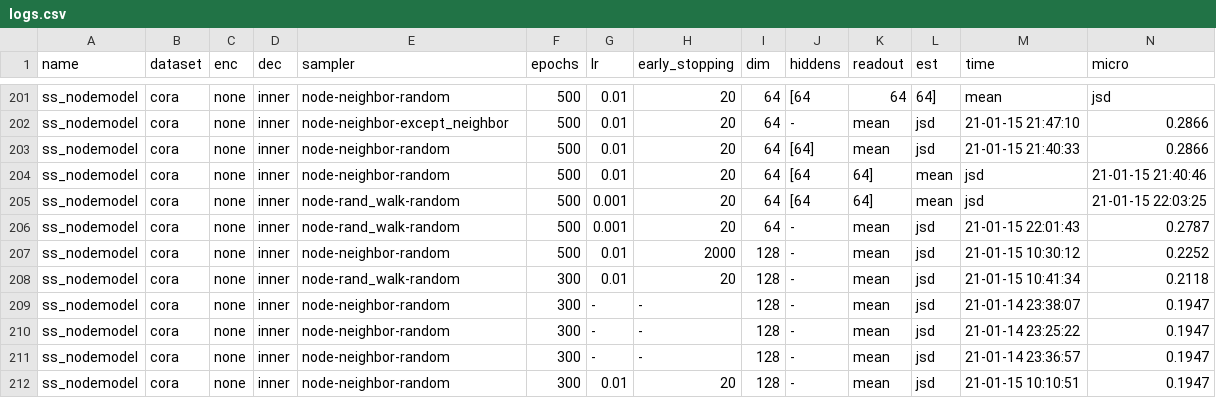
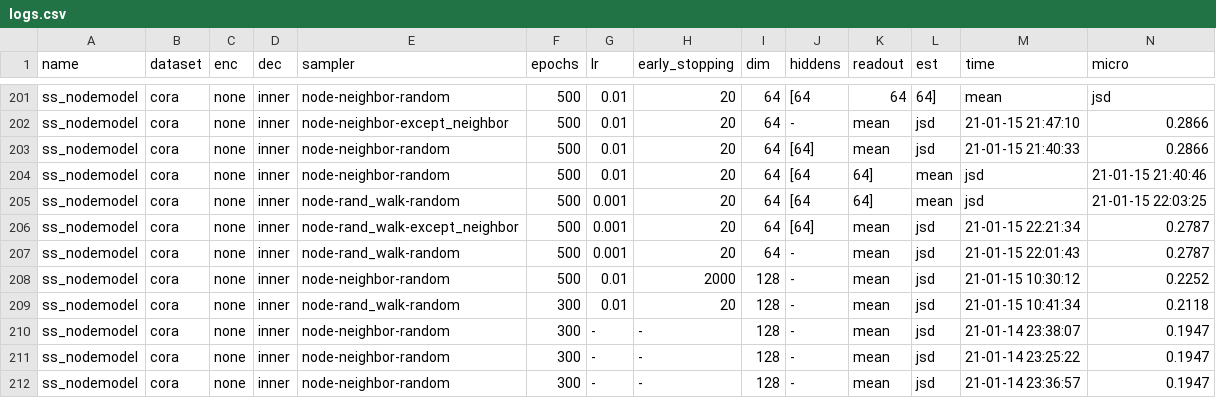
Before and after one commit to Bznkxs/OpenNE, a CSV file: src/logs/md/logs.csv, drawn as a sheet; only a part is shown, gaps mark what is left out; the shorter side is filled out with more unchanged rows; rows hold the shown columns only; the diff names each change by its address in the sheet, - before the commit and + after, or states it on an @@ line.

Commit message:
update experiment data (automatic operation)

```diff
--- a/src/logs/md/logs.csv
+++ b/src/logs/md/logs.csv
+row 206: ss_nodemodel | cora | none | inner | node-rand_walk-except_neighbor | 500 | 0.001 | 20 | 64 | [64] | mean | jsd | 21-01-15 22:21:34 | 0.2787
```
Also changed, not shown: 1 other file.
